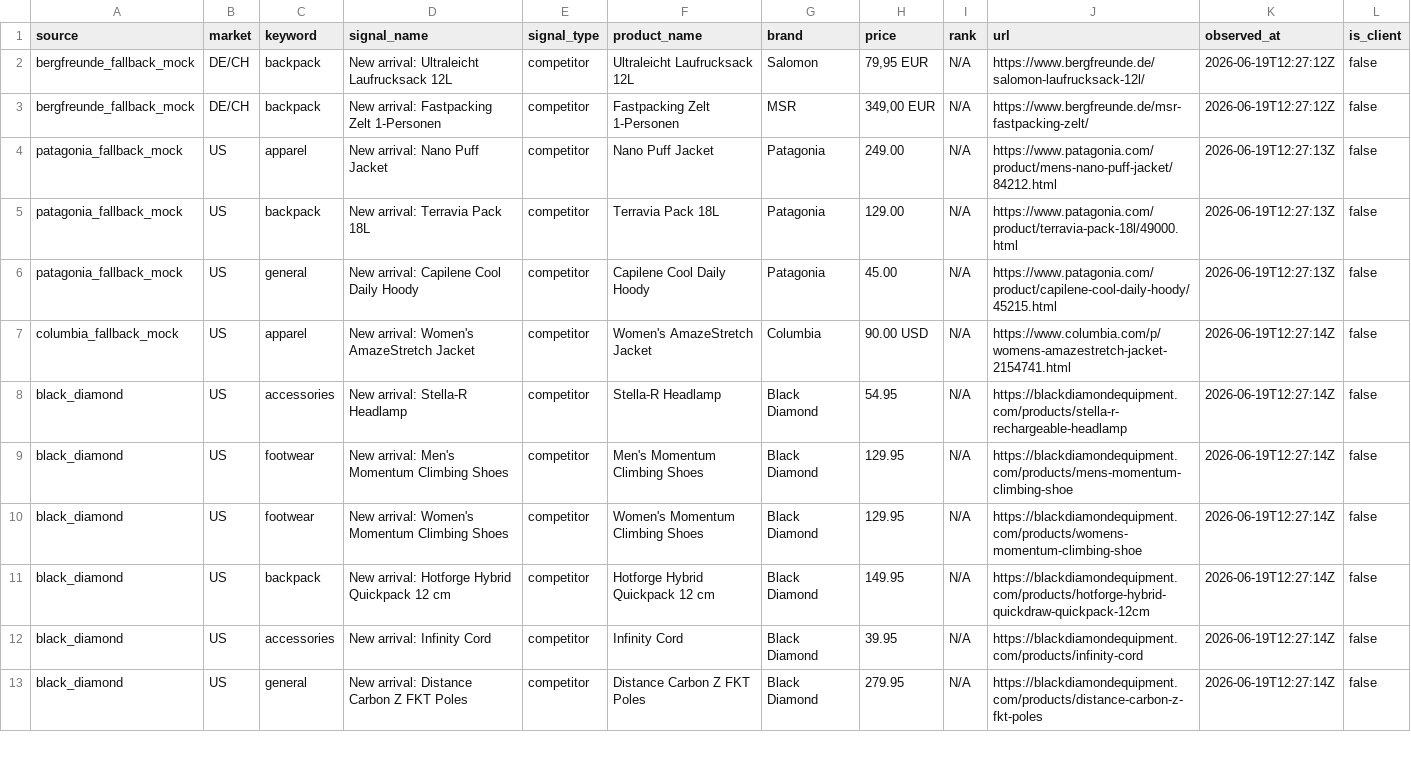
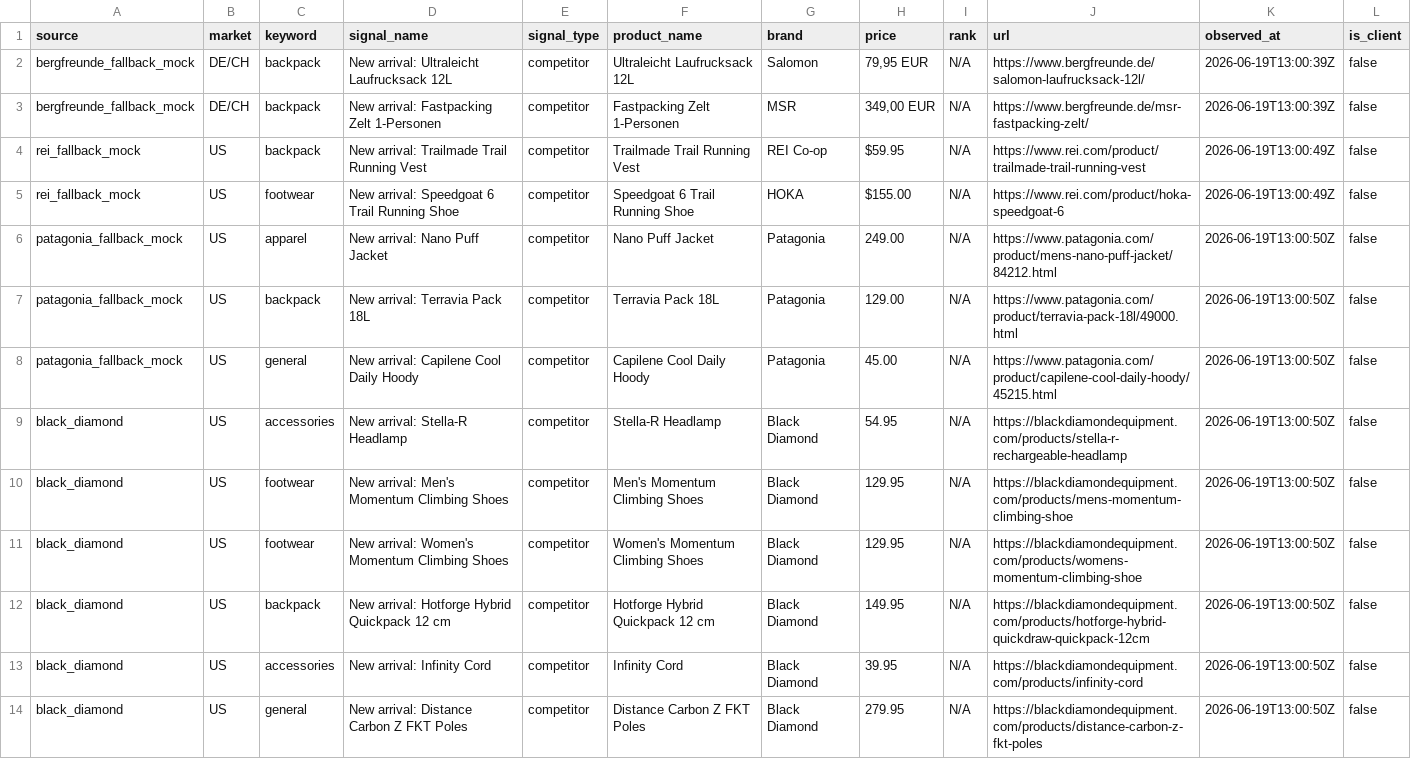
Before and after one commit to WylieMabel/hercode-zenline-hackathon, a CSV file: competitor_products.csv, drawn as a sheet; only a part is shown; the diff covers the shown part only.

```diff
--- a/competitor_products.csv
+++ b/competitor_products.csv
@@ -1,13 +1,14 @@
 source,market,keyword,signal_name,signal_type,product_name,brand,price,rank,url,observed_at,is_client
-bergfreunde_fallback_mock,DE/CH,backpack,New arrival: Ultraleicht Laufrucksack 12L,competitor,Ultraleicht Laufrucksack 12L,Salomon,"79,95 EUR",N/A,https://www.bergfreunde.de/salomon-laufrucksack-12l/,2026-06-19T12:27:12Z,false
-bergfreunde_fallback_mock,DE/CH,backpack,New arrival: Fastpacking Zelt 1-Personen,competitor,Fastpacking Zelt 1-Personen,MSR,"349,00 EUR",N/A,https://www.bergfreunde.de/msr-fastpacking-zelt/,2026-06-19T12:27:12Z,false
-patagonia_fallback_mock,US,apparel,New arrival: Nano Puff Jacket,competitor,Nano Puff Jacket,Patagonia,249.00,N/A,https://www.patagonia.com/product/mens-nano-puff-jacket/84212.html,2026-06-19T12:27:13Z,false
-patagonia_fallback_mock,US,backpack,New arrival: Terravia Pack 18L,competitor,Terravia Pack 18L,Patagonia,129.00,N/A,https://www.patagonia.com/product/terravia-pack-18l/49000.html,2026-06-19T12:27:13Z,false
-patagonia_fallback_mock,US,general,New arrival: Capilene Cool Daily Hoody,competitor,Capilene Cool Daily Hoody,Patagonia,45.00,N/A,https://www.patagonia.com/product/capilene-cool-daily-hoody/45215.html,2026-06-19T12:27:13Z,false
-columbia_fallback_mock,US,apparel,New arrival: Women's AmazeStretch Jacket,competitor,Women's AmazeStretch Jacket,Columbia,90.00 USD,N/A,https://www.columbia.com/p/womens-amazestretch-jacket-2154741.html,2026-06-19T12:27:14Z,false
-black_diamond,US,accessories,New arrival: Stella-R Headlamp,competitor,Stella-R Headlamp,Black Diamond,54.95,N/A,https://blackdiamondequipment.com/products/stella-r-rechargeable-headlamp,2026-06-19T12:27:14Z,false
-black_diamond,US,footwear,New arrival: Men's Momentum Climbing Shoes,competitor,Men's Momentum Climbing Shoes,Black Diamond,129.95,N/A,https://blackdiamondequipment.com/products/mens-momentum-climbing-shoe,2026-06-19T12:27:14Z,false
-black_diamond,US,footwear,New arrival: Women's Momentum Climbing Shoes,competitor,Women's Momentum Climbing Shoes,Black Diamond,129.95,N/A,https://blackdiamondequipment.com/products/womens-momentum-climbing-shoe,2026-06-19T12:27:14Z,false
-black_diamond,US,backpack,New arrival: Hotforge Hybrid Quickpack 12 cm,competitor,Hotforge Hybrid Quickpack 12 cm,Black Diamond,149.95,N/A,https://blackdiamondequipment.com/products/hotforge-hybrid-quickdraw-quickpack-12cm,2026-06-19T12:27:14Z,false
-black_diamond,US,accessories,New arrival: Infinity Cord,competitor,Infinity Cord,Black Diamond,39.95,N/A,https://blackdiamondequipment.com/products/infinity-cord,2026-06-19T12:27:14Z,false
-black_diamond,US,general,New arrival: Distance Carbon Z FKT Poles,competitor,Distance Carbon Z FKT Poles,Black Diamond,279.95,N/A,https://blackdiamondequipment.com/products/distance-carbon-z-fkt-poles,2026-06-19T12:27:14Z,false
+bergfreunde_fallback_mock,DE/CH,backpack,New arrival: Ultraleicht Laufrucksack 12L,competitor,Ultraleicht Laufrucksack 12L,Salomon,"79,95 EUR",N/A,https://www.bergfreunde.de/salomon-laufrucksack-12l/,2026-06-19T13:00:39Z,false
+bergfreunde_fallback_mock,DE/CH,backpack,New arrival: Fastpacking Zelt 1-Personen,competitor,Fastpacking Zelt 1-Personen,MSR,"349,00 EUR",N/A,https://www.bergfreunde.de/msr-fastpacking-zelt/,2026-06-19T13:00:39Z,false
+rei_fallback_mock,US,backpack,New arrival: Trailmade Trail Running Vest,competitor,Trailmade Trail Running Vest,REI Co-op,$59.95,N/A,https://www.rei.com/product/trailmade-trail-running-vest,2026-06-19T13:00:49Z,false
+rei_fallback_mock,US,footwear,New arrival: Speedgoat 6 Trail Running Shoe,competitor,Speedgoat 6 Trail Running Shoe,HOKA,$155.00,N/A,https://www.rei.com/product/hoka-speedgoat-6,2026-06-19T13:00:49Z,false
+patagonia_fallback_mock,US,apparel,New arrival: Nano Puff Jacket,competitor,Nano Puff Jacket,Patagonia,249.00,N/A,https://www.patagonia.com/product/mens-nano-puff-jacket/84212.html,2026-06-19T13:00:50Z,false
+patagonia_fallback_mock,US,backpack,New arrival: Terravia Pack 18L,competitor,Terravia Pack 18L,Patagonia,129.00,N/A,https://www.patagonia.com/product/terravia-pack-18l/49000.html,2026-06-19T13:00:50Z,false
+patagonia_fallback_mock,US,general,New arrival: Capilene Cool Daily Hoody,competitor,Capilene Cool Daily Hoody,Patagonia,45.00,N/A,https://www.patagonia.com/product/capilene-cool-daily-hoody/45215.html,2026-06-19T13:00:50Z,false
+black_diamond,US,accessories,New arrival: Stella-R Headlamp,competitor,Stella-R Headlamp,Black Diamond,54.95,N/A,https://blackdiamondequipment.com/products/stella-r-rechargeable-headlamp,2026-06-19T13:00:50Z,false
+black_diamond,US,footwear,New arrival: Men's Momentum Climbing Shoes,competitor,Men's Momentum Climbing Shoes,Black Diamond,129.95,N/A,https://blackdiamondequipment.com/products/mens-momentum-climbing-shoe,2026-06-19T13:00:50Z,false
+black_diamond,US,footwear,New arrival: Women's Momentum Climbing Shoes,competitor,Women's Momentum Climbing Shoes,Black Diamond,129.95,N/A,https://blackdiamondequipment.com/products/womens-momentum-climbing-shoe,2026-06-19T13:00:50Z,false
+black_diamond,US,backpack,New arrival: Hotforge Hybrid Quickpack 12 cm,competitor,Hotforge Hybrid Quickpack 12 cm,Black Diamond,149.95,N/A,https://blackdiamondequipment.com/products/hotforge-hybrid-quickdraw-quickpack-12cm,2026-06-19T13:00:50Z,false
+black_diamond,US,accessories,New arrival: Infinity Cord,competitor,Infinity Cord,Black Diamond,39.95,N/A,https://blackdiamondequipment.com/products/infinity-cord,2026-06-19T13:00:50Z,false
+black_diamond,US,general,New arrival: Distance Carbon Z FKT Poles,competitor,Distance Carbon Z FKT Poles,Black Diamond,279.95,N/A,https://blackdiamondequipment.com/products/distance-carbon-z-fkt-poles,2026-06-19T13:00:50Z,false
```
Also changed, not shown: 1 added row, 2 removed rows and 54 edited cells elsewhere in this file, ranked_recommendations.csv, 21 other files.
